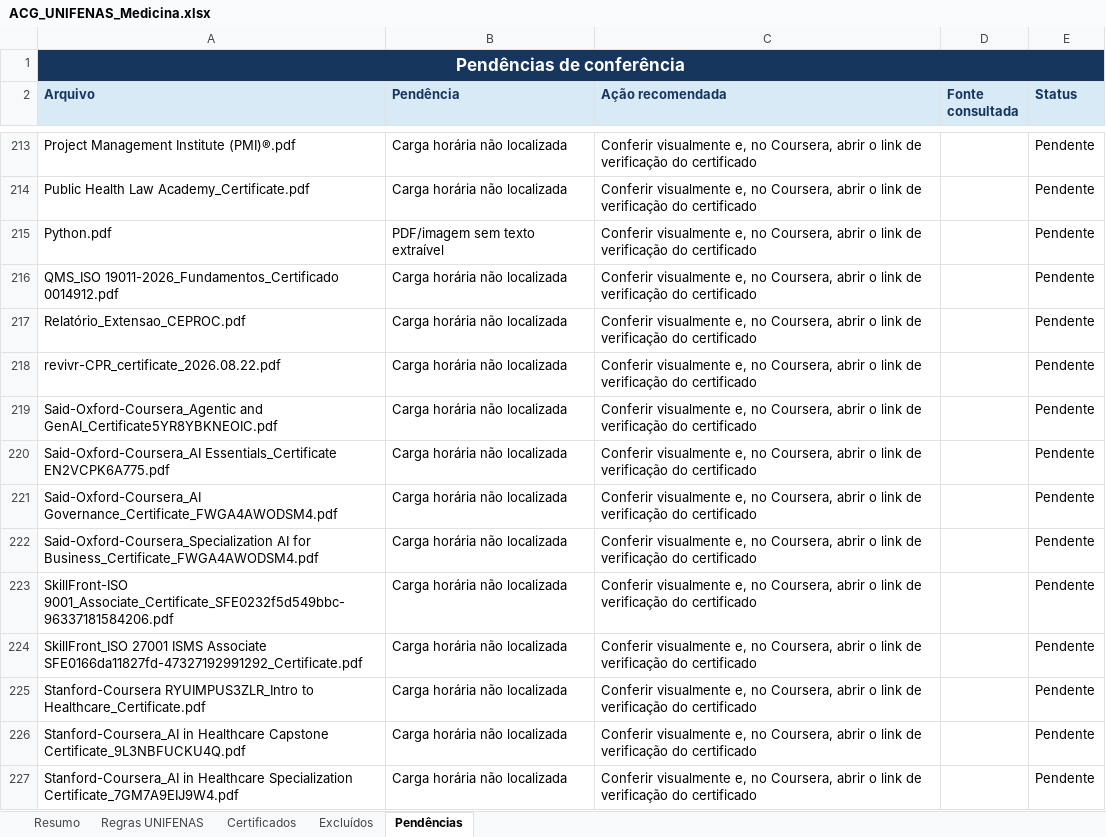
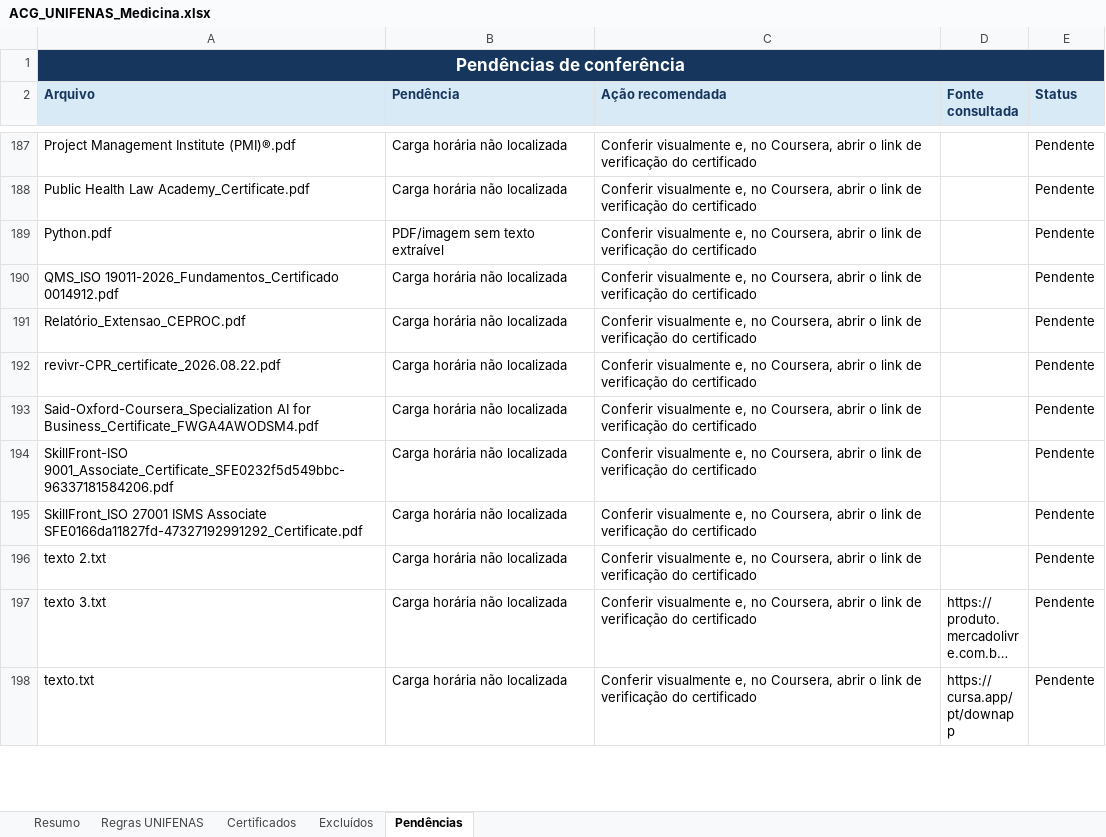
Before and after one commit to pedrolamounier/certificados, an Excel workbook: ACG_UNIFENAS_Medicina.xlsx, sheet Pendências, drawn as a sheet; only a part is shown, gaps mark what is left out; the shorter side is filled out with more unchanged rows; long unchanged cells end in …; values as stored, in another font and other column widths than the file's, no borders; the diff covers the shown part only; the diff names each change by its address in the sheet, - before the commit and + after, or states it on an @@ line.

Commit message:
Adicionar coluna de plataforma e consolidar Coursera

```diff
--- a/ACG_UNIFENAS_Medicina.xlsx (sheet Pendências)
+++ b/ACG_UNIFENAS_Medicina.xlsx (sheet Pendências)
-row 219: Said-Oxford-Coursera_Agentic and GenAI_Certificate5YR8YBKNEOIC.pdf | Carga horária não localizada | Conferir visualmente e, no Coursera, abrir o link de verificação do certificado |  | Pendente
-row 220: Said-Oxford-Coursera_AI Essentials_Certificate EN2VCPK6A775.pdf | Carga horária não localizada | Conferir visualmente e, no Coursera, abrir o link de verificação do certificado |  | Pendente
-row 221: Said-Oxford-Coursera_AI Governance_Certificate_FWGA4AWODSM4.pdf | Carga horária não localizada | Conferir visualmente e, no Coursera, abrir o link de verificação do certificado |  | Pendente
-row 225: Stanford-Coursera RYUIMPUS3ZLR_Intro to Healthcare_Certificate.pdf | Carga horária não localizada | Conferir visualmente e, no Coursera, abrir o link de verificação do certificado |  | Pendente
-row 226: Stanford-Coursera_AI in Healthcare Capstone Certificate_9L3NBFUCKU4Q.pdf | Carga horária não localizada | Conferir visualmente e, no Coursera, abrir o link de verificação do certificado |  | Pendente
-row 227: Stanford-Coursera_AI in Healthcare Specialization Certificate_7GM7A9EIJ9W4.pdf | Carga horária não localizada | Conferir visualmente e, no Coursera, abrir o link de verificação do certificado |  | Pendente
```
Also changed, not shown: 39 removed rows elsewhere in this sheet, sheet Certificados, sheet Resumo, formulas that keep their value.
